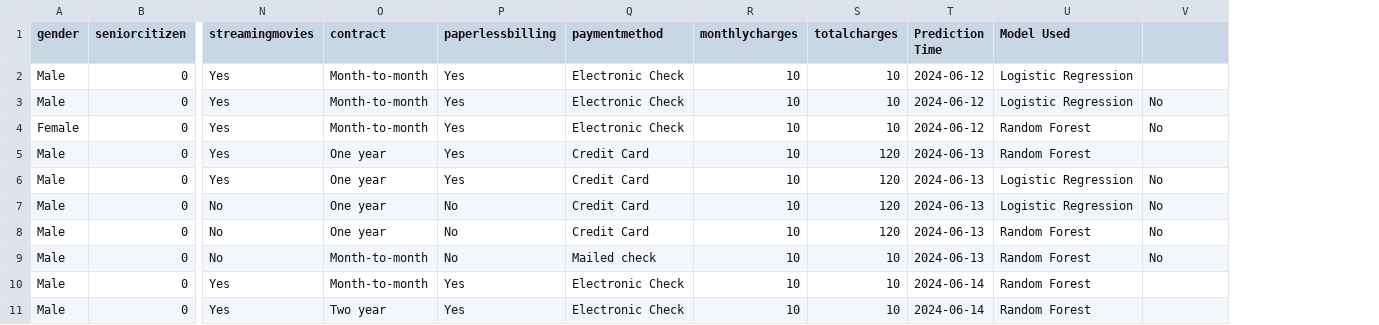
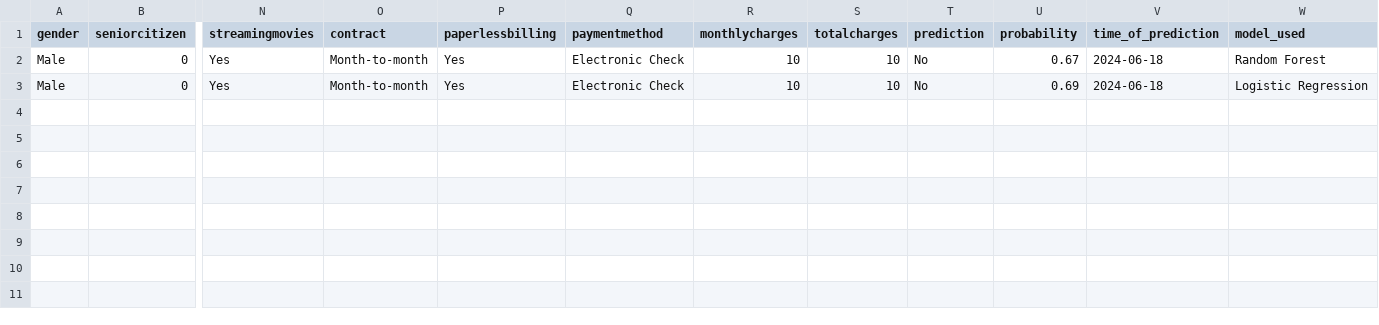
Before and after one commit to iakwatia/Deploying-ML-Model-Using-Streamlit, a CSV file: data/history.csv, drawn as a sheet; only a part is shown, gaps mark what is left out; removed rows and columns are numbered as before the commit, all else as after; rows hold the shown columns only; the diff names each change by its address in the sheet, - before the commit and + after, or states it on an @@ line.

```diff
--- a/data/history.csv
+++ b/data/history.csv
-column T (Prediction Time), row 3: 2024-06-12; row 10: 2024-06-14
-column U (Model Used), row 3: Logistic Regression; row 10: Random Forest
+column U (probability), rows 2-3: 0.67 | 0.69
+column V (time_of_prediction), rows 2-3: 2024-06-18 | 2024-06-18
+column W (model_used), rows 2-3: Random Forest | Logistic Regression
-T1: (empty)
+T1: prediction
-row 2: Male | 0 | Yes | Month-to-month | Yes | Electronic Check | 10 | 10 | 2024-06-12 | Logistic Regression
-row 4: Female | 0 | Yes | Month-to-month | Yes | Electronic Check | 10 | 10 | 2024-06-12 | Random Forest | No
-row 5: Male | 0 | Yes | One year | Yes | Credit Card | 10 | 120 | 2024-06-13 | Random Forest
-row 6: Male | 0 | Yes | One year | Yes | Credit Card | 10 | 120 | 2024-06-13 | Logistic Regression | No
-row 7: Male | 0 | No | One year | No | Credit Card | 10 | 120 | 2024-06-13 | Logistic Regression | No
-row 8: Male | 0 | No | One year | No | Credit Card | 10 | 120 | 2024-06-13 | Random Forest | No
-row 9: Male | 0 | No | Month-to-month | No | Mailed check | 10 | 10 | 2024-06-13 | Random Forest | No
-T3 (prediction): (empty)
+T3 (prediction): No
-row 11: Male | 0 | Yes | Two year | Yes | Electronic Check | 10 | 10 | 2024-06-14 | Random Forest
```
Also changed, not shown: 5 other files.
